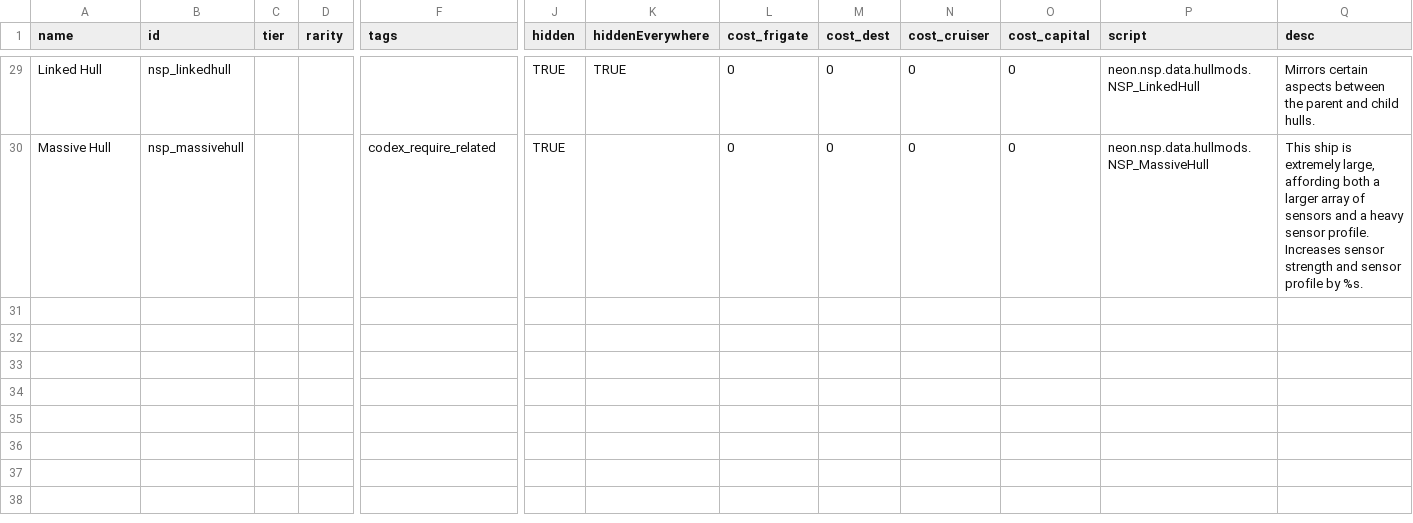
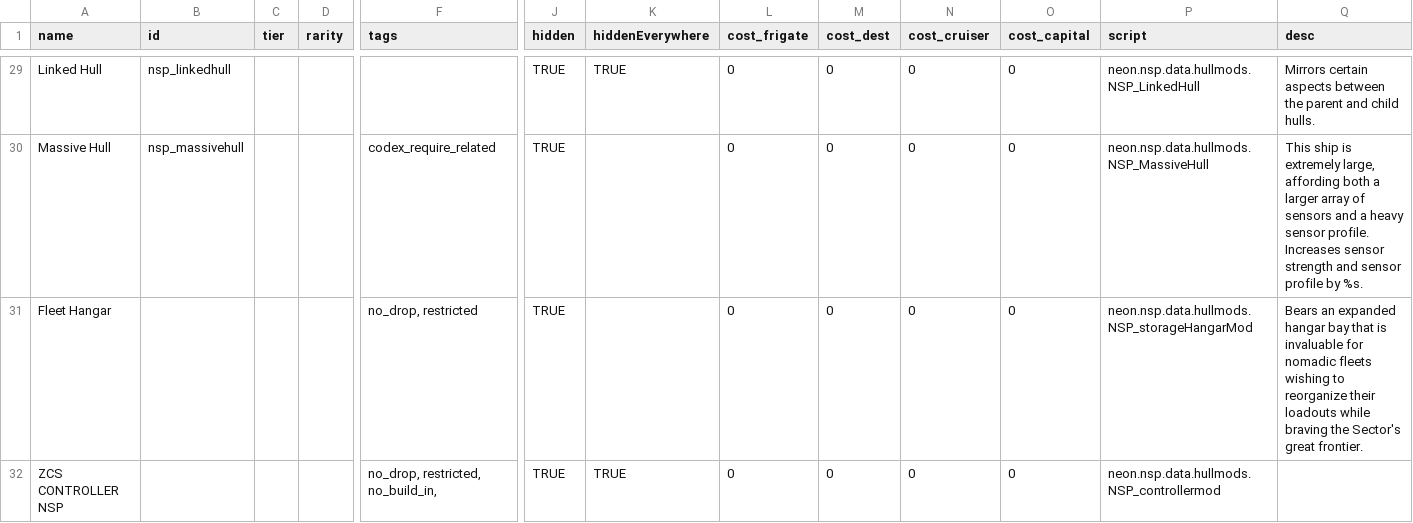
Before and after one commit to NEONN1111/XXARRA-S-VARIETY-PACK, a CSV file: data/hullmods/hull_mods.csv, drawn as a sheet; only a part is shown, gaps mark what is left out; rows hold the shown columns only; the diff names each change by its address in the sheet, - before the commit and + after, or states it on an @@ line.

```diff
--- a/data/hullmods/hull_mods.csv
+++ b/data/hullmods/hull_mods.csv
+row 31: Fleet Hangar |  |  |  | no_drop, restricted | TRUE |  | 0 | 0 | 0 | 0 | neon.nsp.data.hullmods.NSP_storageHangarMod | Bears an expanded hangar bay that is invaluable for nomadic fleets wishing to reorganize their loadouts while braving the Sector's great frontier.
+row 32: ZCS CONTROLLER NSP |  |  |  | no_drop, restricted, no_build_in, | TRUE | TRUE | 0 | 0 | 0 | 0 | neon.nsp.data.hullmods.NSP_controllermod
```
Also changed, not shown: data/campaign/rules.csv, data/hulls/ship_data.csv, 16 other files.
